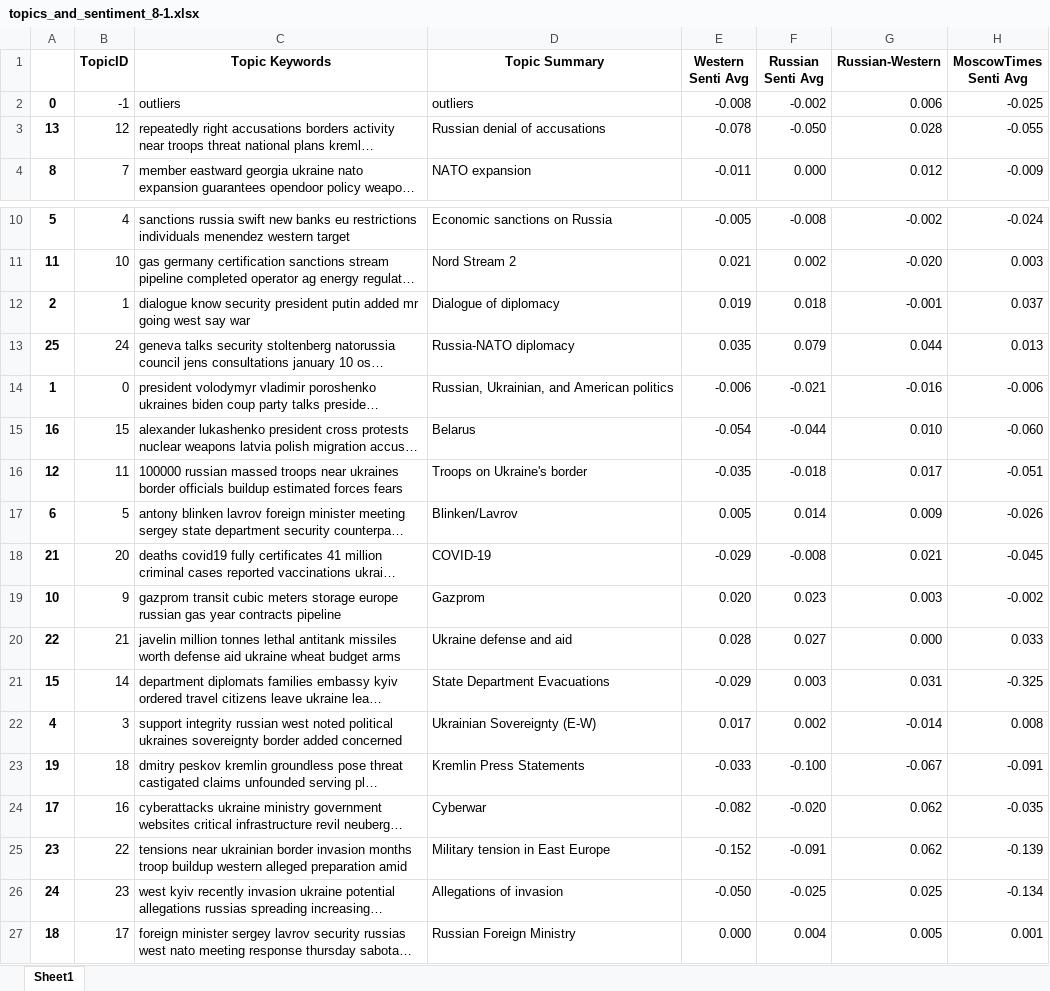
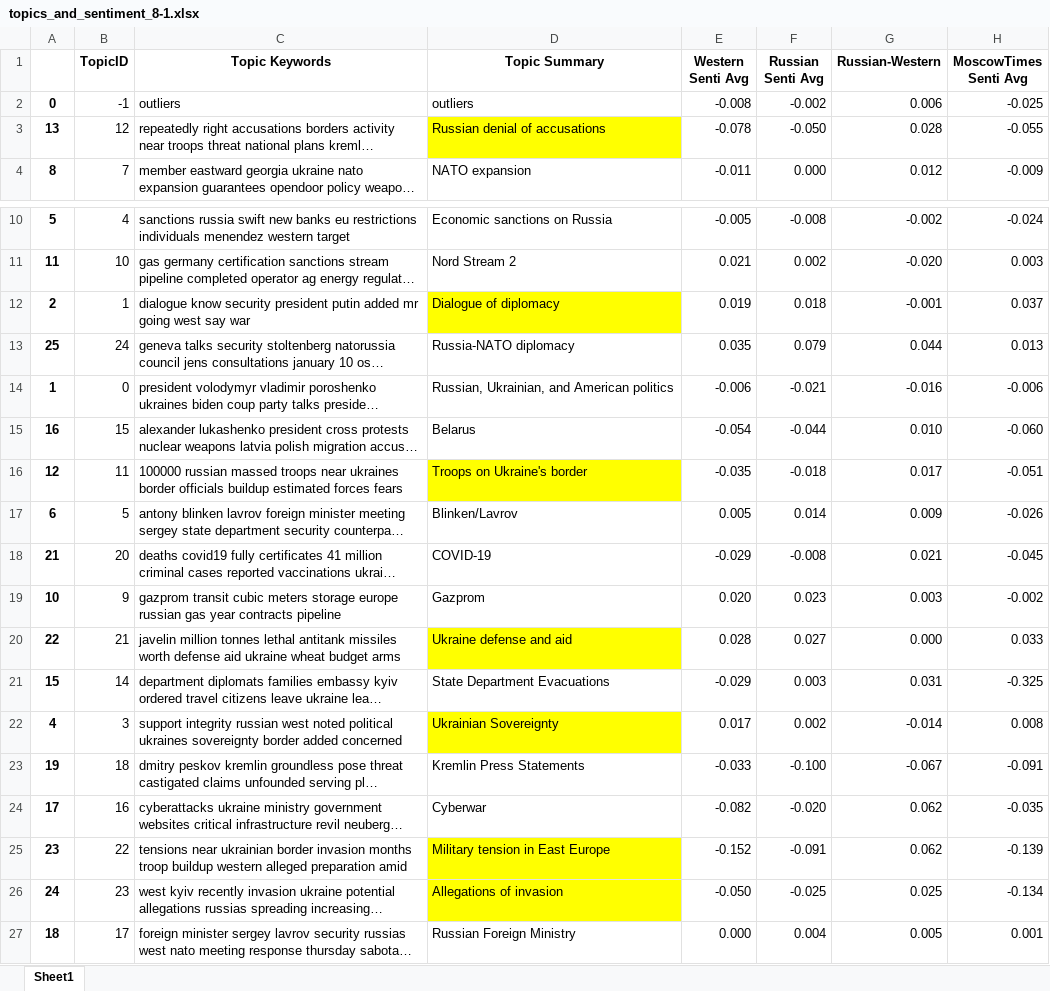
Before and after one commit to eelegiap/ukraine-media-CSLI, an Excel workbook: data/topic_model_data/topics_and_sentiment_8-1.xlsx, sheet Sheet1, drawn as a sheet; only a part is shown, gaps mark what is left out; long unchanged cells end in …; values as stored, in another font and other column widths than the file's, no borders; conditional formats not drawn; the diff names each change by its address in the sheet, - before the commit and + after, or states it on an @@ line.

Commit message:
topics again and vis

```diff
--- a/data/topic_model_data/topics_and_sentiment_8-1.xlsx (sheet Sheet1)
+++ b/data/topic_model_data/topics_and_sentiment_8-1.xlsx (sheet Sheet1)
-D3 fill: none
+D3 fill: #FFFF00
-D12 fill: none
+D12 fill: #FFFF00
-D16 fill: none
+D16 fill: #FFFF00
-D20 fill: none
+D20 fill: #FFFF00
-D22 (Topic Summary): Ukrainian Sovereignty (E-W)
+D22 (Topic Summary): Ukrainian Sovereignty
-D22 fill: none
+D22 fill: #FFFF00
-D25:D26 fill: none
+D25:D26 fill: #FFFF00
```
Also changed, not shown: 24 other files.
